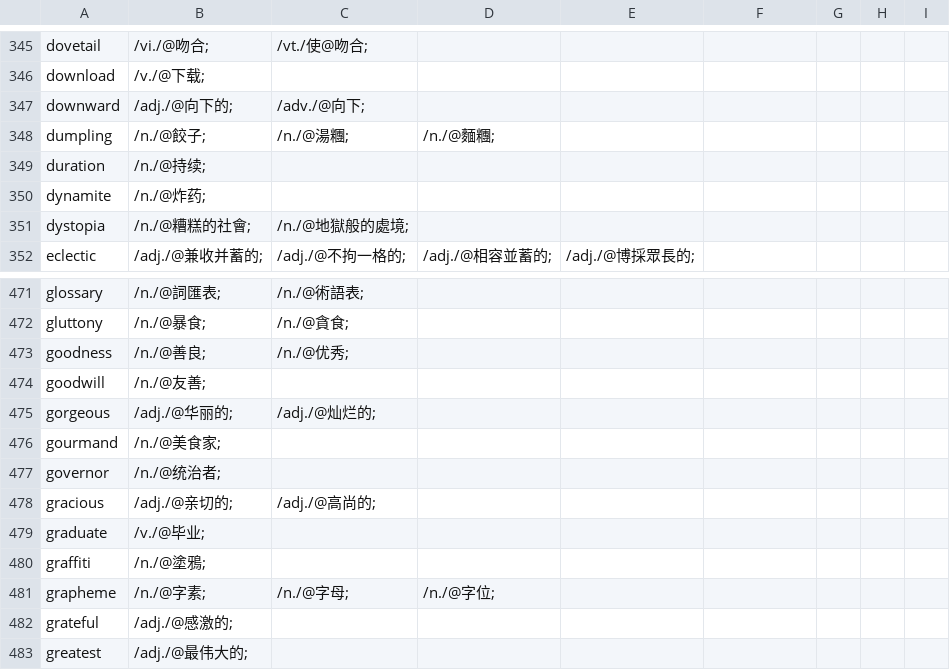
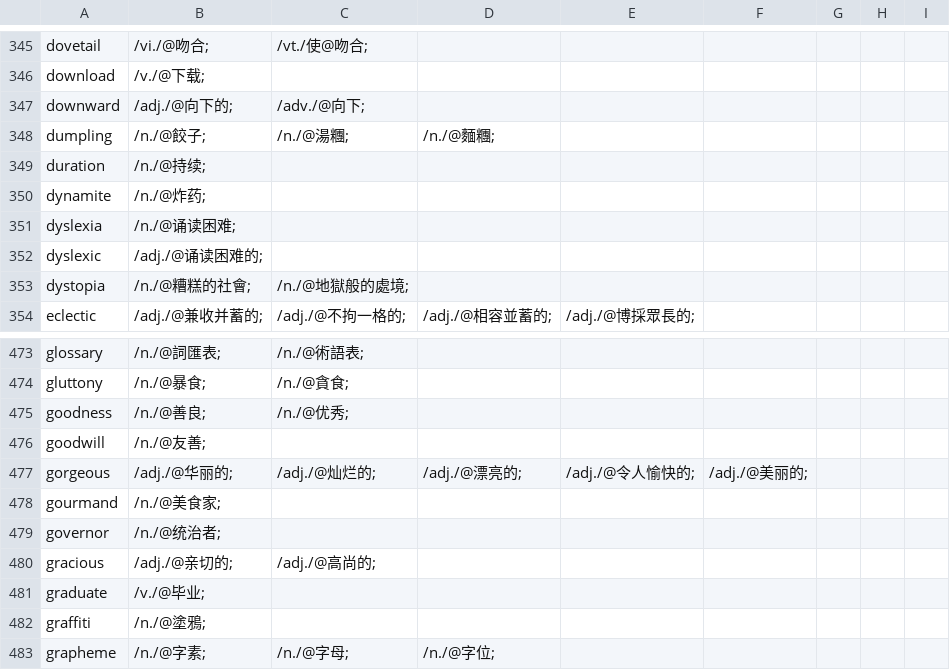
Before and after one commit to yhnnd/wordlab, a CSV file: Files/lang/ch/chinese8.csv, drawn as a sheet; only a part is shown, gaps mark what is left out; the shorter side is filled out with more unchanged rows.

```diff
--- a/Files/lang/ch/chinese8.csv
+++ b/Files/lang/ch/chinese8.csv
@@ -350,2 +350,4 @@ duration ,/n./@持续;
 dynamite ,/n./@炸药;
+dyslexia ,/n./@诵读困难;
+dyslexic ,/adj./@诵读困难的;
 dystopia ,/n./@糟糕的社會;,/n./@地獄般的處境;
@@ -474,3 +476,3 @@ goodness ,/n./@善良;,/n./@优秀;
 goodwill ,/n./@友善;
-gorgeous ,/adj./@华丽的;,/adj./@灿烂的;
+gorgeous ,/adj./@华丽的;,/adj./@灿烂的;,/adj./@漂亮的;,/adj./@令人愉快的;,/adj./@美丽的;
 gourmand ,/n./@美食家;
```
Also changed, not shown: Files/lang/ch/chinese10.csv, Files/lang/ch/chinese5.csv, 11 other files.
